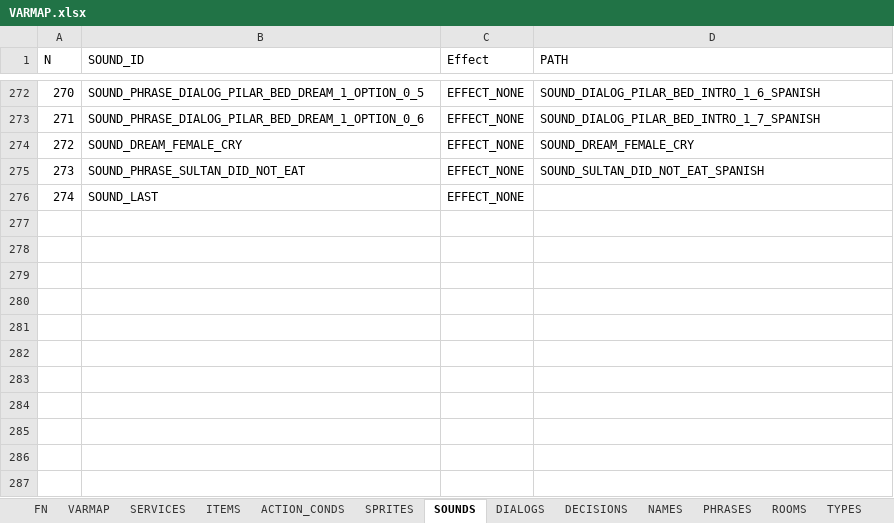
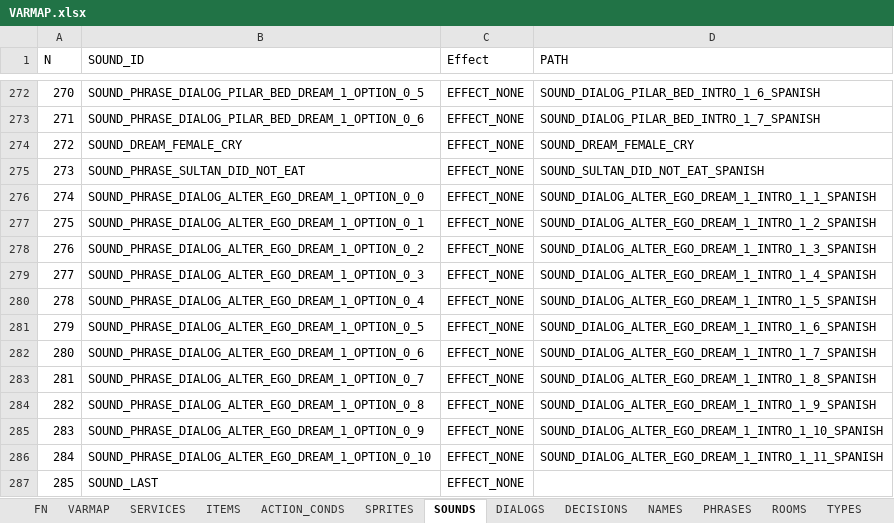
Before and after one commit to ivor4/Goblins3_AnotherQuest, an Excel workbook: VARMAP_Generator/VARMAP.xlsx, sheet SOUNDS, drawn as a sheet; only a part is shown, gaps mark what is left out; values as stored, in another font and other column widths than the file's, no borders; charts and pictures and table styles not drawn; addresses are those after the commit; the diff names each change by its address in the sheet, - before the commit and + after, or states it on an @@ line.

Commit message:
Encounter with alter Ego 1

```diff
--- a/VARMAP_Generator/VARMAP.xlsx (sheet SOUNDS)
+++ b/VARMAP_Generator/VARMAP.xlsx (sheet SOUNDS)
+row 276: 274 | SOUND_PHRASE_DIALOG_ALTER_EGO_DREAM_1_OPTION_0_0 | EFFECT_NONE | SOUND_DIALOG_ALTER_EGO_DREAM_1_INTRO_1_1_SPANISH
+row 277: 275 | SOUND_PHRASE_DIALOG_ALTER_EGO_DREAM_1_OPTION_0_1 | EFFECT_NONE | SOUND_DIALOG_ALTER_EGO_DREAM_1_INTRO_1_2_SPANISH
+row 278: 276 | SOUND_PHRASE_DIALOG_ALTER_EGO_DREAM_1_OPTION_0_2 | EFFECT_NONE | SOUND_DIALOG_ALTER_EGO_DREAM_1_INTRO_1_3_SPANISH
+row 279: 277 | SOUND_PHRASE_DIALOG_ALTER_EGO_DREAM_1_OPTION_0_3 | EFFECT_NONE | SOUND_DIALOG_ALTER_EGO_DREAM_1_INTRO_1_4_SPANISH
+row 280: 278 | SOUND_PHRASE_DIALOG_ALTER_EGO_DREAM_1_OPTION_0_4 | EFFECT_NONE | SOUND_DIALOG_ALTER_EGO_DREAM_1_INTRO_1_5_SPANISH
+row 281: 279 | SOUND_PHRASE_DIALOG_ALTER_EGO_DREAM_1_OPTION_0_5 | EFFECT_NONE | SOUND_DIALOG_ALTER_EGO_DREAM_1_INTRO_1_6_SPANISH
+row 282: 280 | SOUND_PHRASE_DIALOG_ALTER_EGO_DREAM_1_OPTION_0_6 | EFFECT_NONE | SOUND_DIALOG_ALTER_EGO_DREAM_1_INTRO_1_7_SPANISH
+row 283: 281 | SOUND_PHRASE_DIALOG_ALTER_EGO_DREAM_1_OPTION_0_7 | EFFECT_NONE | SOUND_DIALOG_ALTER_EGO_DREAM_1_INTRO_1_8_SPANISH
+row 284: 282 | SOUND_PHRASE_DIALOG_ALTER_EGO_DREAM_1_OPTION_0_8 | EFFECT_NONE | SOUND_DIALOG_ALTER_EGO_DREAM_1_INTRO_1_9_SPANISH
+row 285: 283 | SOUND_PHRASE_DIALOG_ALTER_EGO_DREAM_1_OPTION_0_9 | EFFECT_NONE | SOUND_DIALOG_ALTER_EGO_DREAM_1_INTRO_1_10_SPANISH
+row 286: 284 | SOUND_PHRASE_DIALOG_ALTER_EGO_DREAM_1_OPTION_0_10 | EFFECT_NONE | SOUND_DIALOG_ALTER_EGO_DREAM_1_INTRO_1_11_SPANISH
@@ column A (N) renumbered from row 287 down @@
```
Also changed, not shown: sheet PHRASES, sheet ACTION_CONDS, sheet DIALOGS, sheet FN, sheet ITEMS, 25 other files.
